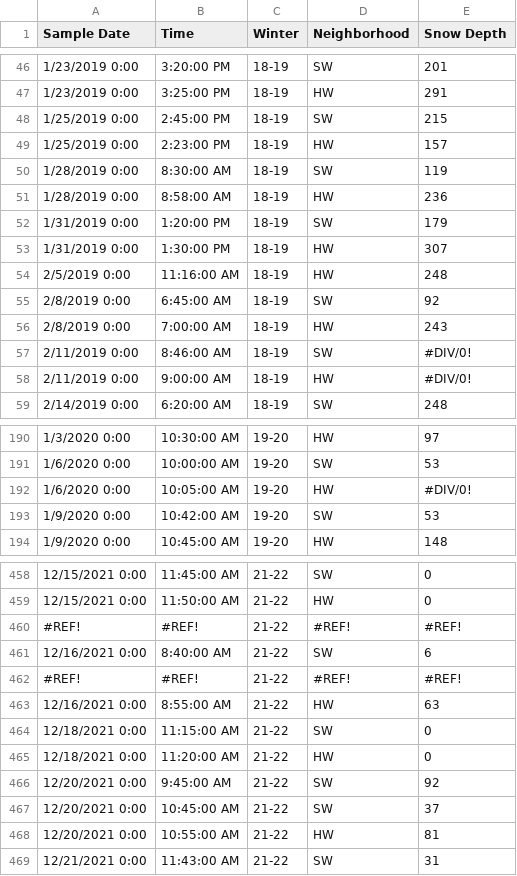
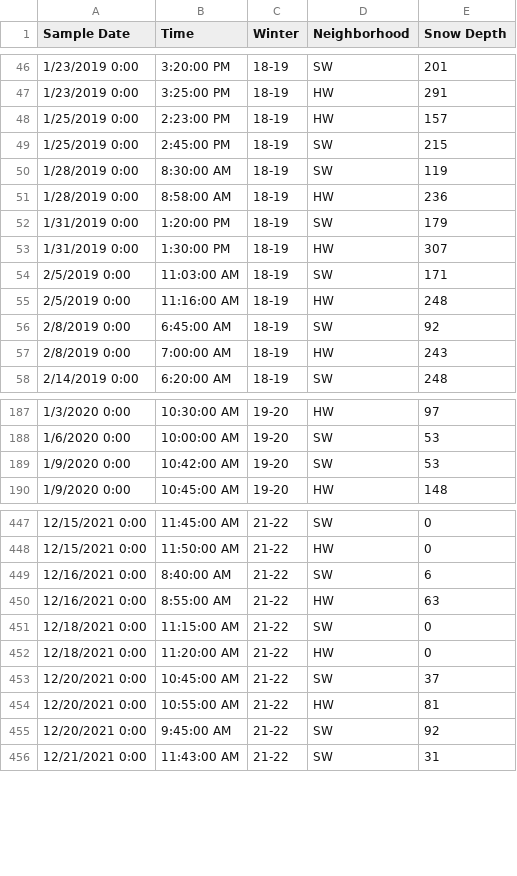
Before and after one commit to Contosta/Old-Town-Met-Data, a CSV file: manual_snow.csv, drawn as a sheet; only a part is shown, gaps mark what is left out; the diff covers the shown part only.

```diff
--- a/manual_snow.csv
+++ b/manual_snow.csv
@@ -47,4 +47,4 @@ Sample Date,Time,Winter,Neighborhood,Snow Depth
 1/23/2019 0:00,3:25:00 PM,18-19,HW,291
+1/25/2019 0:00,2:23:00 PM,18-19,HW,157
 1/25/2019 0:00,2:45:00 PM,18-19,SW,215
-1/25/2019 0:00,2:23:00 PM,18-19,HW,157
 1/28/2019 0:00,8:30:00 AM,18-19,SW,119
@@ -53,2 +53,3 @@ Sample Date,Time,Winter,Neighborhood,Snow Depth
 1/31/2019 0:00,1:30:00 PM,18-19,HW,307
+2/5/2019 0:00,11:03:00 AM,18-19,SW,171
 2/5/2019 0:00,11:16:00 AM,18-19,HW,248
@@ -56,4 +57,2 @@ Sample Date,Time,Winter,Neighborhood,Snow Depth
 2/8/2019 0:00,7:00:00 AM,18-19,HW,243
-2/11/2019 0:00,8:46:00 AM,18-19,SW,#DIV/0!
-2/11/2019 0:00,9:00:00 AM,18-19,HW,#DIV/0!
 2/14/2019 0:00,6:20:00 AM,18-19,SW,248
@@ -191,3 +188,2 @@ Sample Date,Time,Winter,Neighborhood,Snow Depth
 1/6/2020 0:00,10:00:00 AM,19-20,SW,53
-1/6/2020 0:00,10:05:00 AM,19-20,HW,#DIV/0!
 1/9/2020 0:00,10:42:00 AM,19-20,SW,53
@@ -459,5 +448,3 @@ Sample Date,Time,Winter,Neighborhood,Snow Depth
 12/15/2021 0:00,11:50:00 AM,21-22,HW,0
-#REF!,#REF!,21-22,#REF!,#REF!
 12/16/2021 0:00,8:40:00 AM,21-22,SW,6
-#REF!,#REF!,21-22,#REF!,#REF!
 12/16/2021 0:00,8:55:00 AM,21-22,HW,63
@@ -465,5 +452,5 @@ Sample Date,Time,Winter,Neighborhood,Snow Depth
 12/18/2021 0:00,11:20:00 AM,21-22,HW,0
-12/20/2021 0:00,9:45:00 AM,21-22,SW,92
 12/20/2021 0:00,10:45:00 AM,21-22,SW,37
 12/20/2021 0:00,10:55:00 AM,21-22,HW,81
+12/20/2021 0:00,9:45:00 AM,21-22,SW,92
 12/21/2021 0:00,11:43:00 AM,21-22,SW,31
```
Also changed, not shown: 10 removed rows, 44 moved rows and 15 edited cells elsewhere in this file, 1 other file.
